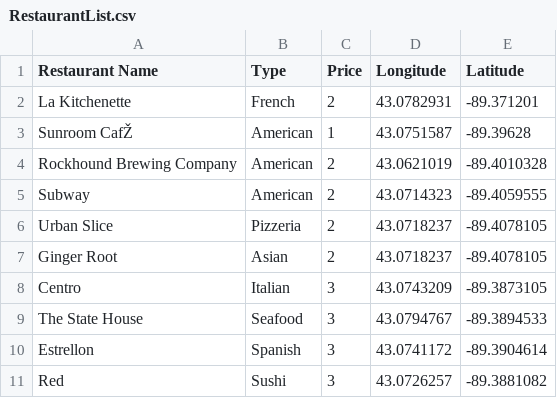
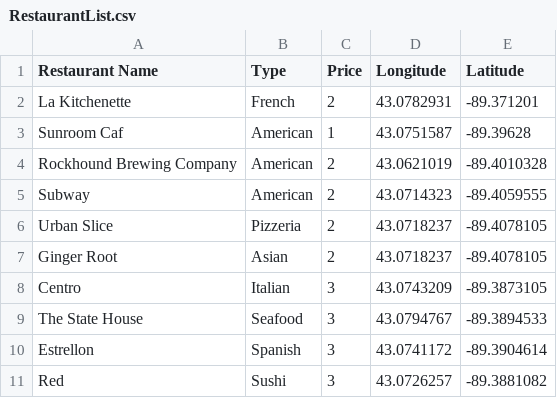
Before and after one commit to Jeremy-Intan/Hackathon_Food_Scheduler, a CSV file: RestaurantList.csv, drawn as a sheet; the diff names each change by its address in the sheet, - before the commit and + after, or states it on an @@ line.

Commit message:
Added neural network data and pickle

```diff
--- a/RestaurantList.csv
+++ b/RestaurantList.csv
-A3 (Restaurant Name): Sunroom CafŽ
+A3 (Restaurant Name): Sunroom Caf
```
Also changed, not shown: 6 other files.
